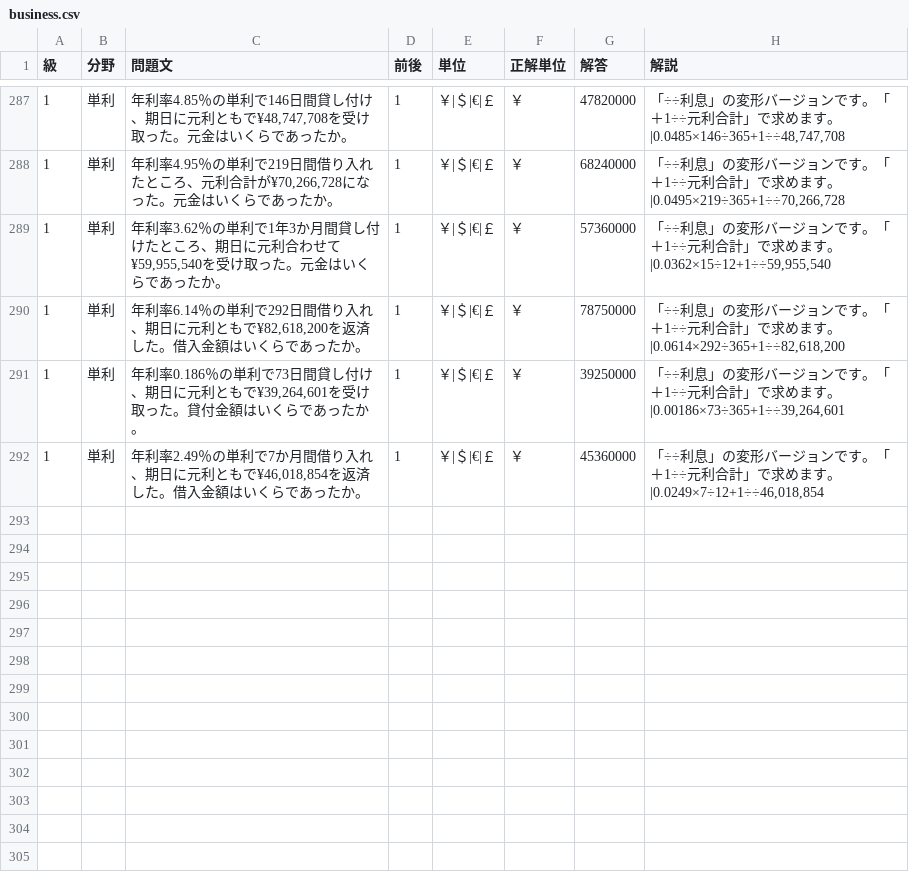
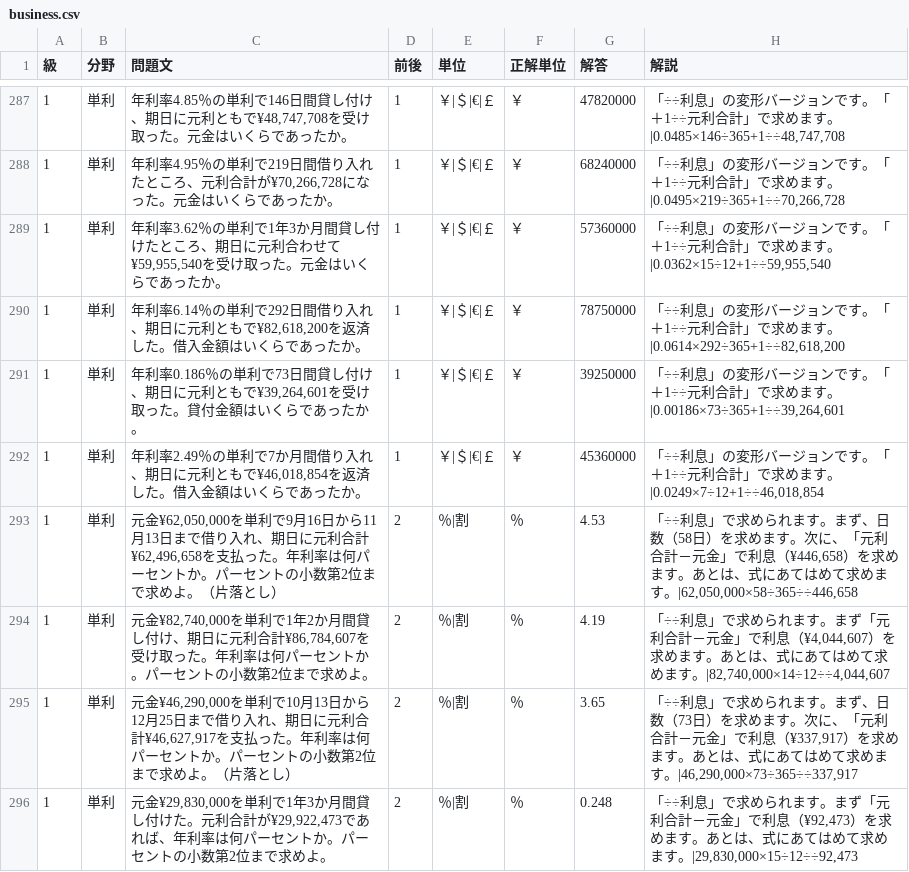
Before and after one commit to hamadaSensei1983/commerce-learning-portal, a CSV file: kentei/keisan/data/business.csv, drawn as a sheet; only a part is shown, gaps mark what is left out; the diff names each change by its address in the sheet, - before the commit and + after, or states it on an @@ line.

Commit message:
Add files via upload

```diff
--- a/kentei/keisan/data/business.csv
+++ b/kentei/keisan/data/business.csv
+row 293: 1 | 単利 | 元金¥62,050,000を単利で9月16日から11月13日まで借り入れ、期日に元利合計¥62,496,658を支払った。年利率は何パーセントか。パーセントの小数第2位まで求めよ。（片落とし） | 2 | ％|割 | ％ | 4.53 | 「÷÷利息」で求められます。まず、日数（58日）を求めます。次に、「元利合計－元金」で利息（¥446,658）を求めます。あとは、式にあてはめて求めます。|62,050,000×58÷365÷÷446,658
+row 294: 1 | 単利 | 元金¥82,740,000を単利で1年2か月間貸し付け、期日に元利合計¥86,784,607を受け取った。年利率は何パーセントか。パーセントの小数第2位まで求めよ。 | 2 | ％|割 | ％ | 4.19 | 「÷÷利息」で求められます。まず「元利合計－元金」で利息（¥4,044,607）を求めます。あとは、式にあてはめて求めます。|82,740,000×14÷12÷÷4,044,607
+row 295: 1 | 単利 | 元金¥46,290,000を単利で10月13日から12月25日まで借り入れ、期日に元利合計¥46,627,917を支払った。年利率は何パーセントか。パーセントの小数第2位まで求めよ。（片落とし） | 2 | ％|割 | ％ | 3.65 | 「÷÷利息」で求められます。まず、日数（73日）を求めます。次に、「元利合計－元金」で利息（¥337,917）を求めます。あとは、式にあてはめて求めます。|46,290,000×73÷365÷÷337,917
+row 296: 1 | 単利 | 元金¥29,830,000を単利で1年3か月間貸し付けた。元利合計が¥29,922,473であれば、年利率は何パーセントか。パーセントの小数第2位まで求めよ。 | 2 | ％|割 | ％ | 0.248 | 「÷÷利息」で求められます。まず「元利合計－元金」で利息（¥92,473）を求めます。あとは、式にあてはめて求めます。|29,830,000×15÷12÷÷92,473
```
